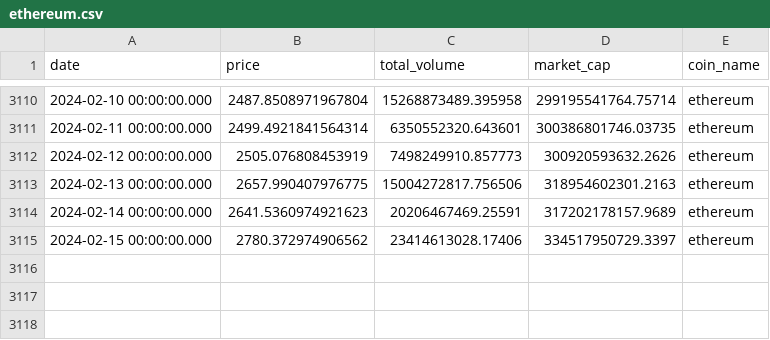
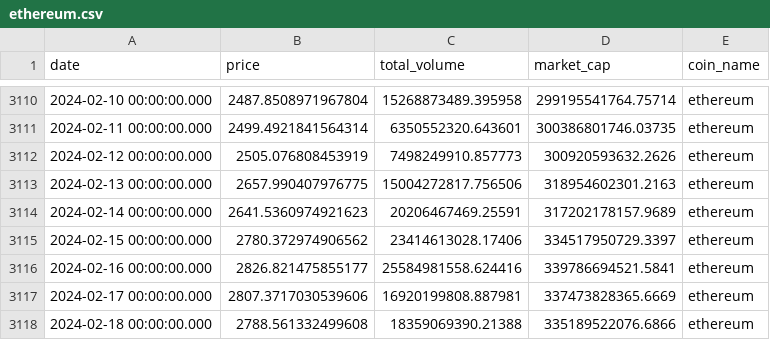
Before and after one commit to va0r/diploma, a CSV file: CSVData/ethereum.csv, drawn as a sheet; only a part is shown, gaps mark what is left out.

```diff
--- a/CSVData/ethereum.csv
+++ b/CSVData/ethereum.csv
@@ -3115 +3115,4 @@ date,price,total_volume,market_cap,coin_name
 2024-02-15 00:00:00.000,2780.372974906562,23414613028.17406,334517950729.3397,ethereum
+2024-02-16 00:00:00.000,2826.821475855177,25584981558.624416,339786694521.5841,ethereum
+2024-02-17 00:00:00.000,2807.3717030539606,16920199808.887981,337473828365.6669,ethereum
+2024-02-18 00:00:00.000,2788.561332499608,18359069390.21388,335189522076.6866,ethereum
```
Also changed, not shown: CSVData/bitcoin.csv, 5 other files.
